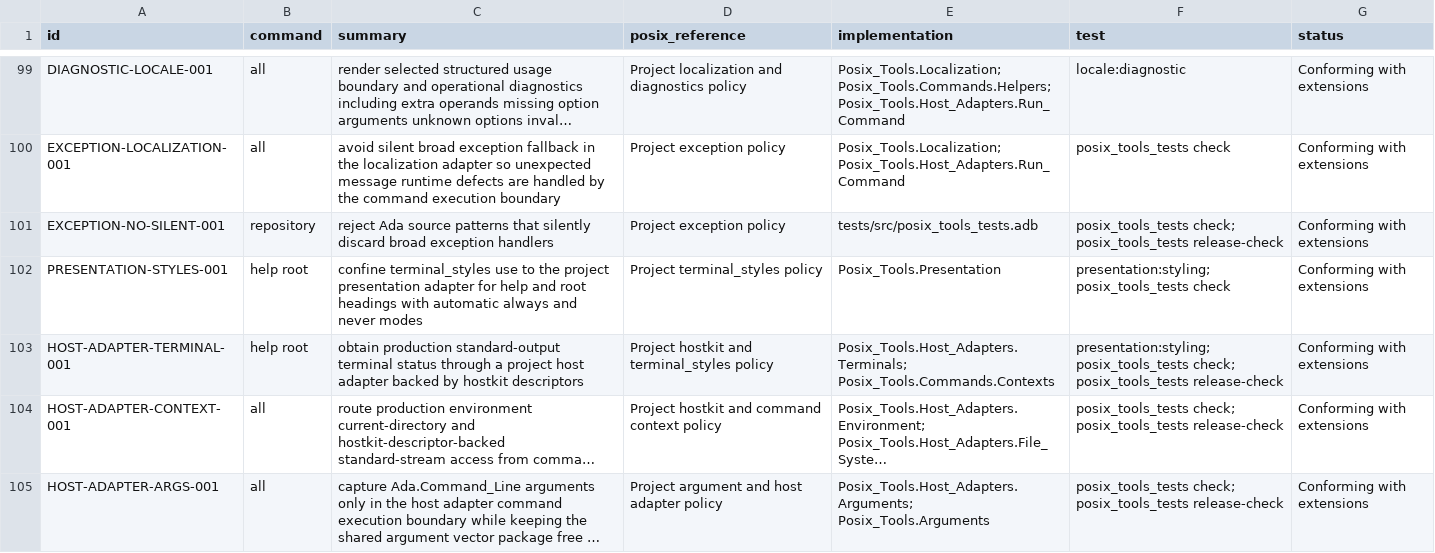
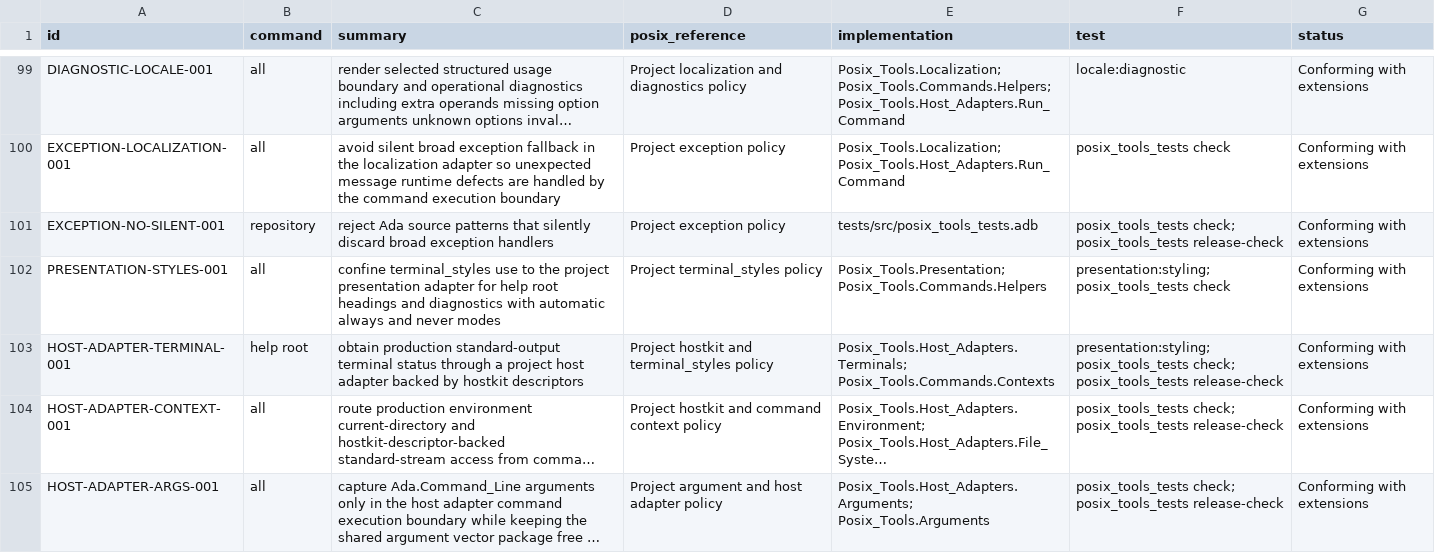
Before and after one commit to bracke/posix_tools, a CSV file: generated/requirements.csv, drawn as a sheet; only a part is shown, gaps mark what is left out; long unchanged cells end in ….

Commit message:
Route diagnostics through presentation styling

```diff
--- a/generated/requirements.csv
+++ b/generated/requirements.csv
@@ -101,3 +101,3 @@ EXCEPTION-LOCALIZATION-001,all,avoid silent broad exception fallback in the loca
 EXCEPTION-NO-SILENT-001,repository,reject Ada source patterns that silently discard broad exception handlers,Project exception policy,tests/src/posix_tools_tests.adb,posix_tools_tests check; posix_tools_tests release-check,Conforming with extensions
-PRESENTATION-STYLES-001,help root,confine terminal_styles use to the project presentation adapter for help and root headings with automatic always and never modes,Project terminal_styles policy,Posix_Tools.Presentation,presentation:styling; posix_tools_tests check,Conforming with extensions
+PRESENTATION-STYLES-001,all,confine terminal_styles use to the project presentation adapter for help root headings and diagnostics with automatic always and never modes,Project terminal_styles policy,Posix_Tools.Presentation; Posix_Tools.Commands.Helpers,presentation:styling; posix_tools_tests check,Conforming with extensions
 HOST-ADAPTER-TERMINAL-001,help root,obtain production standard-output terminal status through a project host adapter backed by hostkit descriptors,Project hostkit and terminal_styles policy,Posix_Tools.Host_Adapters.Terminals; Posix_Tools.Commands.Contexts,presentation:styling; posix_tools_tests check; posix_tools_tests release-check,Conforming with extensions
```
Also changed, not shown: 16 other files.
